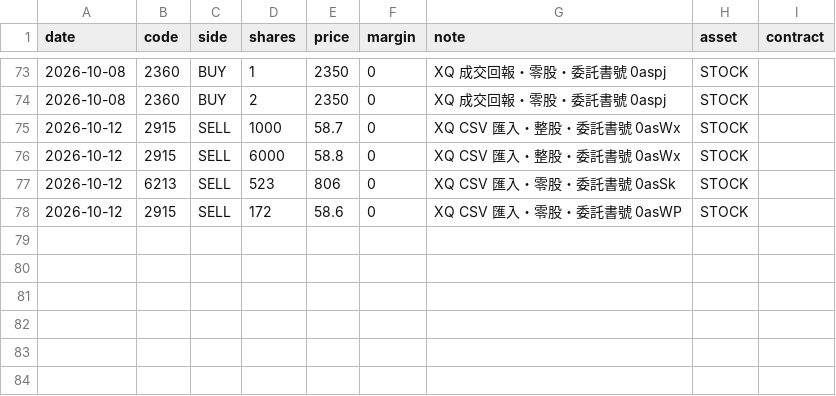
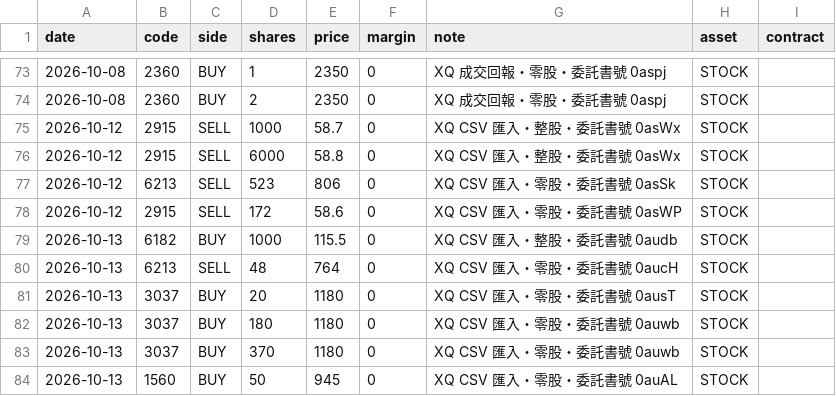
Before and after one commit to ZHANGFU-XIANG/xq, a CSV file: data/trades.csv, drawn as a sheet; only a part is shown, gaps mark what is left out; the diff names each change by its address in the sheet, - before the commit and + after, or states it on an @@ line.

Commit message:
manual trade edit: 匯入 6 筆（2026-10-13 買進 6182 1000 股 @ 115.5、2026-10-13 賣出 6213 48 股 @ 764、2026-10-13 買進 3037 20 股 @ 1180 等）

```diff
--- a/data/trades.csv
+++ b/data/trades.csv
+row 79: 2026-10-13 | 6182 | BUY | 1000 | 115.5 | 0 | XQ CSV 匯入・整股・委託書號 0audb | STOCK
+row 80: 2026-10-13 | 6213 | SELL | 48 | 764 | 0 | XQ CSV 匯入・零股・委託書號 0aucH | STOCK
+row 81: 2026-10-13 | 3037 | BUY | 20 | 1180 | 0 | XQ CSV 匯入・零股・委託書號 0ausT | STOCK
+row 82: 2026-10-13 | 3037 | BUY | 180 | 1180 | 0 | XQ CSV 匯入・零股・委託書號 0auwb | STOCK
+row 83: 2026-10-13 | 3037 | BUY | 370 | 1180 | 0 | XQ CSV 匯入・零股・委託書號 0auwb | STOCK
+row 84: 2026-10-13 | 1560 | BUY | 50 | 945 | 0 | XQ CSV 匯入・零股・委託書號 0auAL | STOCK
```
